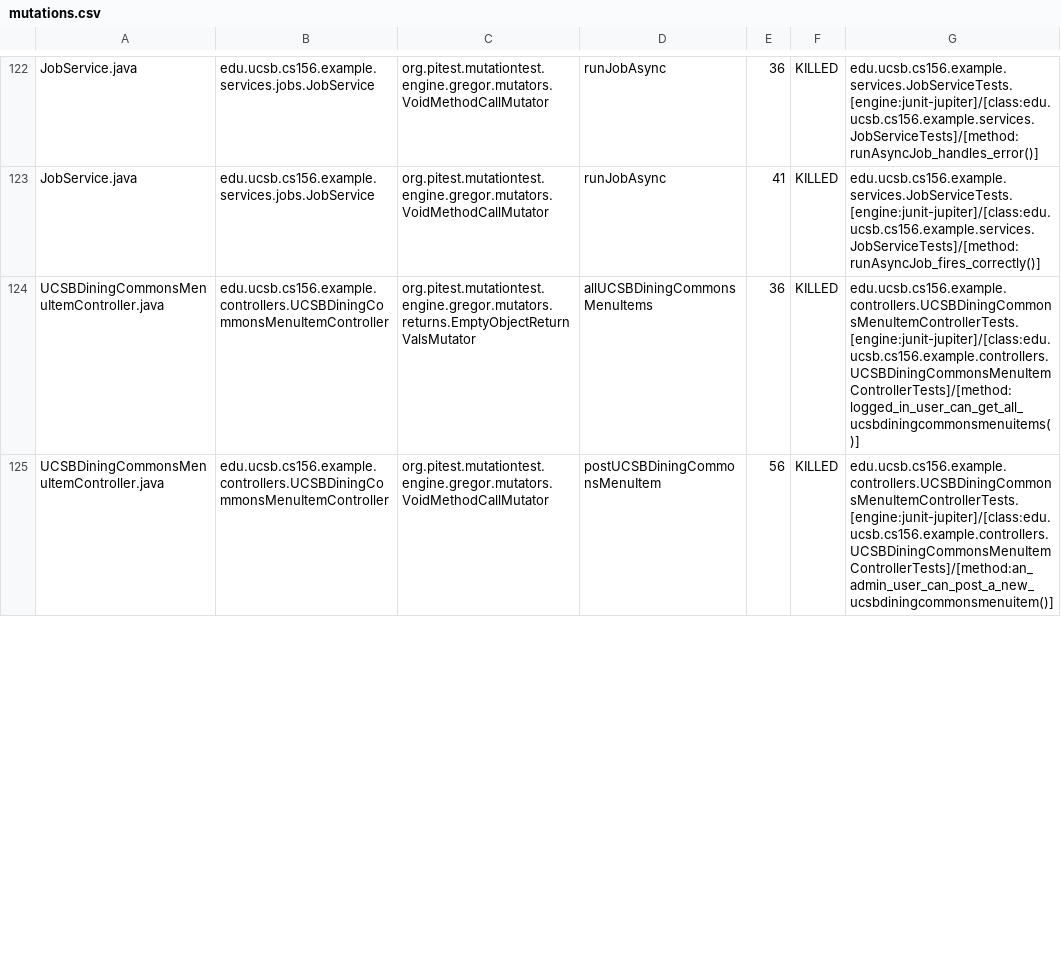
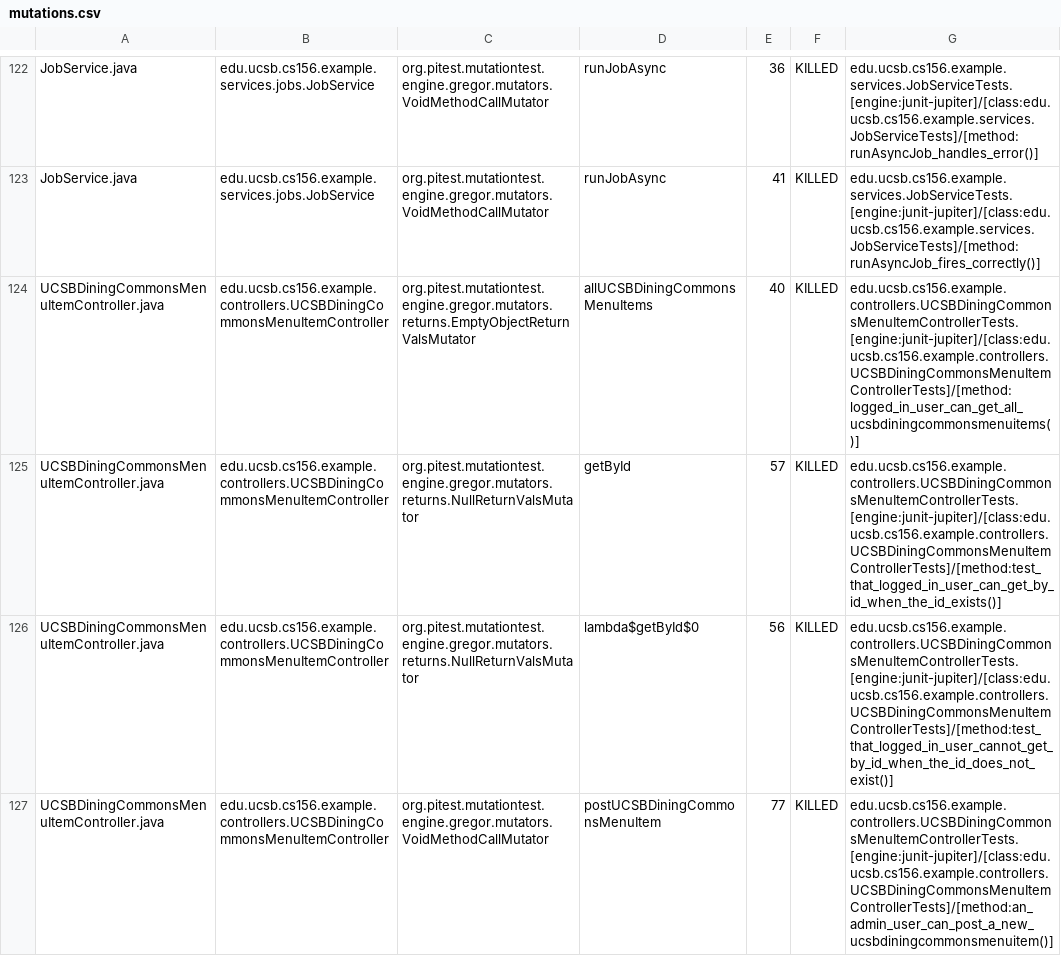
Before and after one commit to ucsb-cs156-s26/team01-s26-07, a CSV file: pitest/mutations.csv, drawn as a sheet; only a part is shown, gaps mark what is left out; the diff covers the shown part only.

Commit message:
Deploying to gh-pages from @ ucsb-cs156-s26/team01-s26-07@672992abc117725177ae96df92860845ff880b51 🚀

```diff
--- a/pitest/mutations.csv
+++ b/pitest/mutations.csv
@@ -123,3 +123,5 @@ JobService.java,edu.ucsb.cs156.example.services.jobs.JobService,org.pitest.mutat
 JobService.java,edu.ucsb.cs156.example.services.jobs.JobService,org.pitest.mutationtest.engine.gregor.mutators.VoidMethodCallMutator,runJobAsync,41,KILLED,edu.ucsb.cs156.example.services.JobServiceTests.[engine:junit-jupiter]/[class:edu.ucsb.cs156.example.services.JobServiceTests]/[method:runAsyncJob_fires_correctly()]
-UCSBDiningCommonsMenuItemController.java,edu.ucsb.cs156.example.controllers.UCSBDiningCommonsMenuItemController,org.pitest.mutationtest.engine.gregor.mutators.returns.EmptyObjectReturnValsMutator,allUCSBDiningCommonsMenuItems,36,KILLED,edu.ucsb.cs156.example.controllers.UCSBDiningCommonsMenuItemControllerTests.[engine:junit-jupiter]/[class:edu.ucsb.cs156.example.controllers.UCSBDiningCommonsMenuItemControllerTests]/[method:logged_in_user_can_get_all_ucsbdiningcommonsmenuitems()]
-UCSBDiningCommonsMenuItemController.java,edu.ucsb.cs156.example.controllers.UCSBDiningCommonsMenuItemController,org.pitest.mutationtest.engine.gregor.mutators.VoidMethodCallMutator,postUCSBDiningCommonsMenuItem,56,KILLED,edu.ucsb.cs156.example.controllers.UCSBDiningCommonsMenuItemControllerTests.[engine:junit-jupiter]/[class:edu.ucsb.cs156.example.controllers.UCSBDiningCommonsMenuItemControllerTests]/[method:an_admin_user_can_post_a_new_ucsbdiningcommonsmenuitem()]
+UCSBDiningCommonsMenuItemController.java,edu.ucsb.cs156.example.controllers.UCSBDiningCommonsMenuItemController,org.pitest.mutationtest.engine.gregor.mutators.returns.EmptyObjectReturnValsMutator,allUCSBDiningCommonsMenuItems,40,KILLED,edu.ucsb.cs156.example.controllers.UCSBDiningCommonsMenuItemControllerTests.[engine:junit-jupiter]/[class:edu.ucsb.cs156.example.controllers.UCSBDiningCommonsMenuItemControllerTests]/[method:logged_in_user_can_get_all_ucsbdiningcommonsmenuitems()]
+UCSBDiningCommonsMenuItemController.java,edu.ucsb.cs156.example.controllers.UCSBDiningCommonsMenuItemController,org.pitest.mutationtest.engine.gregor.mutators.returns.NullReturnValsMutator,getById,57,KILLED,edu.ucsb.cs156.example.controllers.UCSBDiningCommonsMenuItemControllerTests.[engine:junit-jupiter]/[class:edu.ucsb.cs156.example.controllers.UCSBDiningCommonsMenuItemControllerTests]/[method:test_that_logged_in_user_can_get_by_id_when_the_id_exists()]
+UCSBDiningCommonsMenuItemController.java,edu.ucsb.cs156.example.controllers.UCSBDiningCommonsMenuItemController,org.pitest.mutationtest.engine.gregor.mutators.returns.NullReturnValsMutator,lambda$getById$0,56,KILLED,edu.ucsb.cs156.example.controllers.UCSBDiningCommonsMenuItemControllerTests.[engine:junit-jupiter]/[class:edu.ucsb.cs156.example.controllers.UCSBDiningCommonsMenuItemControllerTests]/[method:test_that_logged_in_user_cannot_get_by_id_when_the_id_does_not_exist()]
+UCSBDiningCommonsMenuItemController.java,edu.ucsb.cs156.example.controllers.UCSBDiningCommonsMenuItemController,org.pitest.mutationtest.engine.gregor.mutators.VoidMethodCallMutator,postUCSBDiningCommonsMenuItem,77,KILLED,edu.ucsb.cs156.example.controllers.UCSBDiningCommonsMenuItemControllerTests.[engine:junit-jupiter]/[class:edu.ucsb.cs156.example.controllers.UCSBDiningCommonsMenuItemControllerTests]/[method:an_admin_user_can_post_a_new_ucsbdiningcommonsmenuitem()]
```
Also changed, not shown: 3 edited cells elsewhere in this file, 22 other files.
